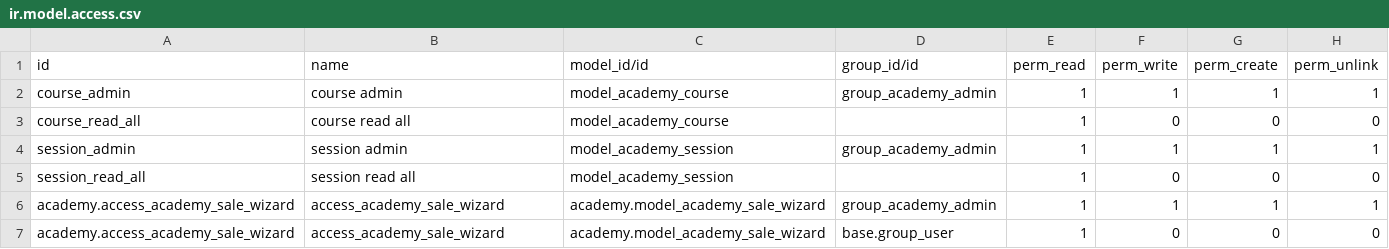
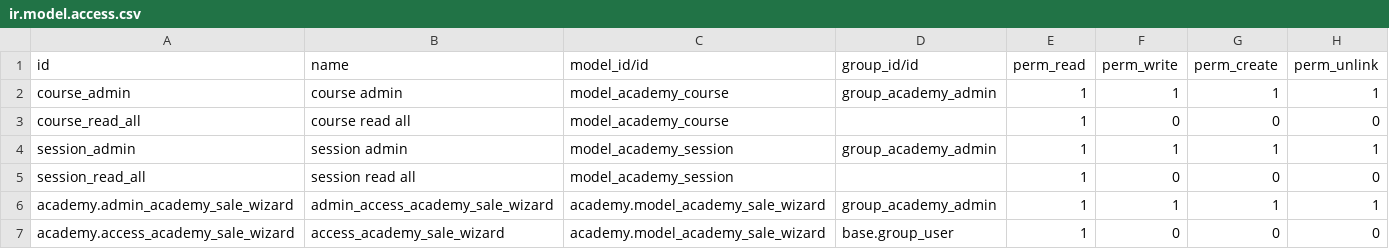
Before and after one commit to leonardolarrad/odoo-technical-training, a CSV file: academy/security/ir.model.access.csv, drawn as a sheet.

```diff
--- a/academy/security/ir.model.access.csv
+++ b/academy/security/ir.model.access.csv
@@ -5,3 +5,3 @@ session_admin,session admin,model_academy_session,group_academy_admin,1,1,1,1
 session_read_all,session read all,model_academy_session,,1,0,0,0
-academy.access_academy_sale_wizard,access_academy_sale_wizard,academy.model_academy_sale_wizard,group_academy_admin,1,1,1,1
+academy.admin_academy_sale_wizard,admin_access_academy_sale_wizard,academy.model_academy_sale_wizard,group_academy_admin,1,1,1,1
 academy.access_academy_sale_wizard,access_academy_sale_wizard,academy.model_academy_sale_wizard,base.group_user,1,0,0,0
```
Also changed, not shown: 1 other file.
